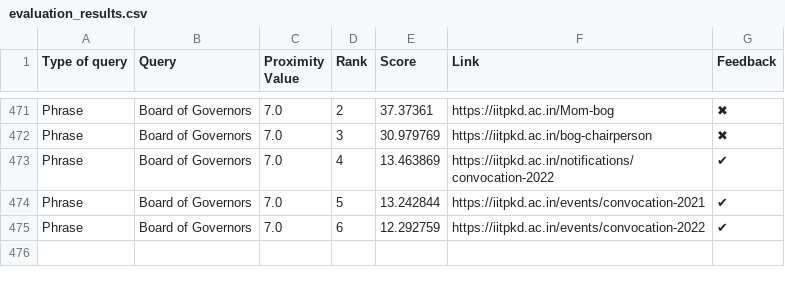
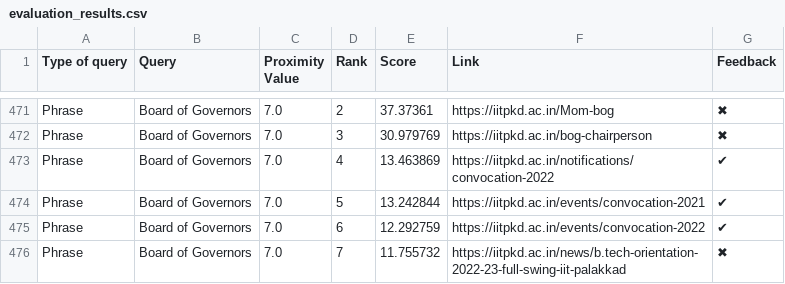
Before and after one commit to Yagneshv1/btp, a CSV file: evaluation_results.csv, drawn as a sheet; only a part is shown, gaps mark what is left out; the diff names each change by its address in the sheet, - before the commit and + after, or states it on an @@ line.

Commit message:
Update CSV file

```diff
--- a/evaluation_results.csv
+++ b/evaluation_results.csv
+row 476: Phrase | Board of Governors | 7.0 | 7 | 11.755732 | https://iitpkd.ac.in/news/b.tech-orientation-2022-23-full-swing-iit-palakkad | ✖
```
